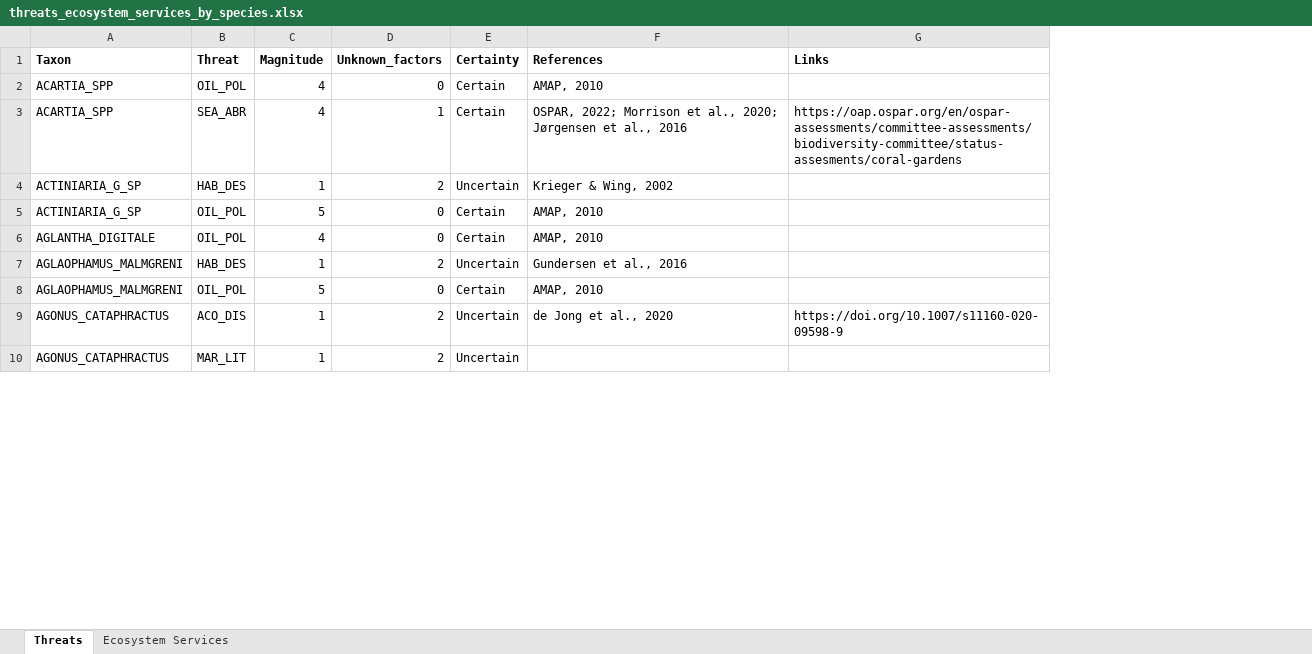
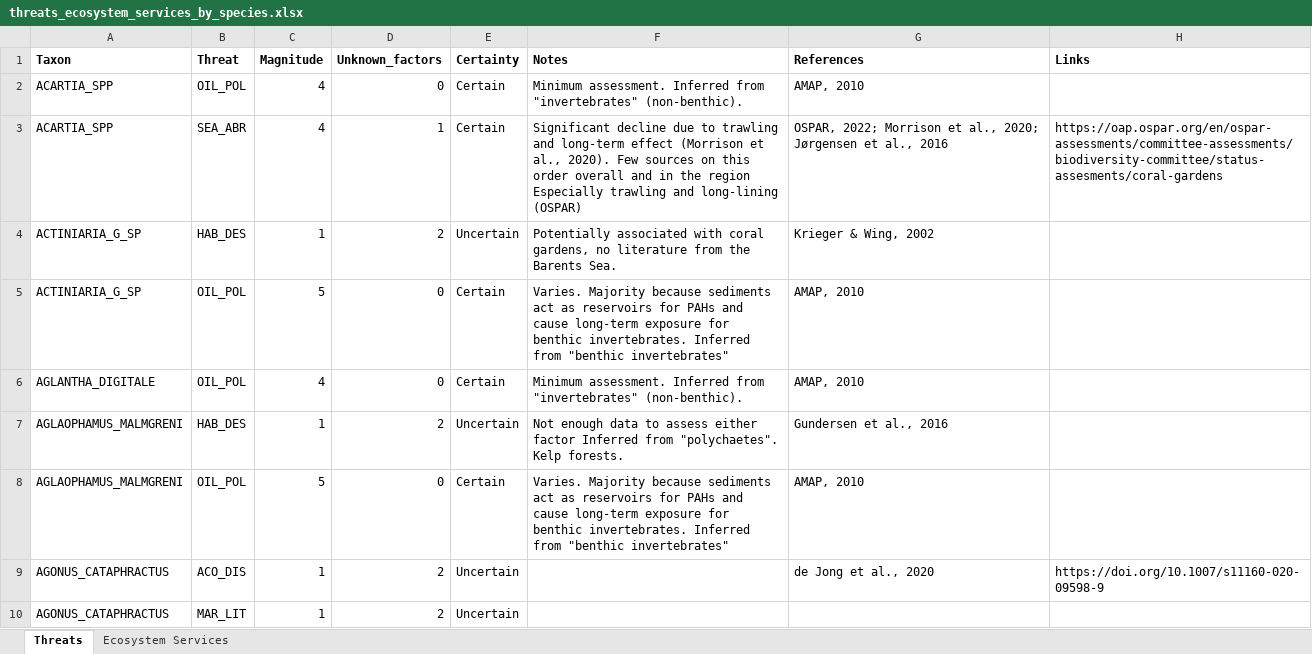
Before and after one commit to annaeklof/Barents_Sea_threats_food_webs_ESS, an Excel workbook: data/threats_ecosystem_services_by_species.xlsx, sheet Threats, drawn as a sheet; only a part is shown; values as stored, in another font and other column widths than the file's, no borders; the diff names each change by its address in the sheet, - before the commit and + after, or states it on an @@ line.

Commit message:
Add notes on each threat assessment

```diff
--- a/data/threats_ecosystem_services_by_species.xlsx (sheet Threats)
+++ b/data/threats_ecosystem_services_by_species.xlsx (sheet Threats)
+column F (Notes), rows 2-8: Minimum assessment. Inferred from "invertebrates" (non-benthic). | Significant decline due to trawling and long-term effect (Morrison et al., 2020). Few sources on this order overall and in the region Especially trawling and long-lining (OSPAR) | Potentially associated with coral gardens, no literature from the Barents Sea. | Varies. Majority because sediments act as reservoirs for PAHs and cause long-term exposure for benthic invertebrates. Inferred from "benthic invertebrates" | Minimum assessment. Inferred from "invertebrates" (non-benthic). | Not enough data to assess either factor Inferred from "polychaetes". Kelp forests. | Varies. Majority because sediments act as reservoirs for PAHs and cause long-term exposure for benthic invertebrates. Inferred from "benthic invertebrates"
```
Also changed, not shown: 1 other file.
